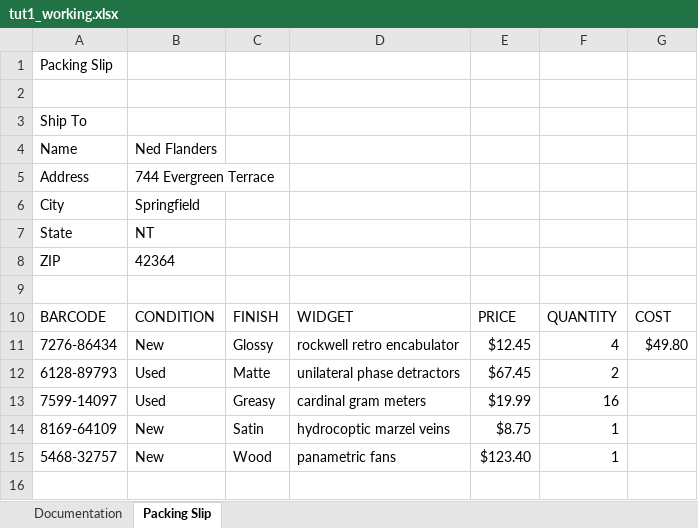
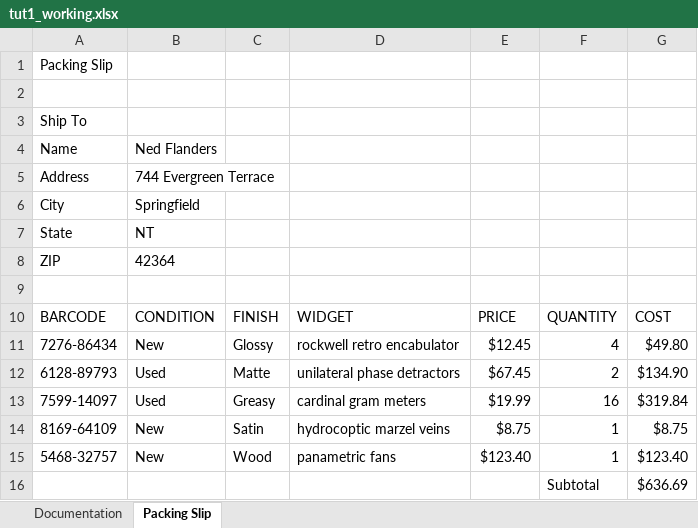
Before and after one commit to SirYancy/computer-apps-primer, an Excel workbook: ch4-spreadsheets/res/tut1_working.xlsx, sheet Packing Slip, drawn as a sheet; values as stored, in another font and other column widths than the file's, no borders; the diff names each change by its address in the sheet, - before the commit and + after, or states it on an @@ line.

Commit message:
Working on excel tutorial 1.2

```diff
--- a/ch4-spreadsheets/res/tut1_working.xlsx (sheet Packing Slip)
+++ b/ch4-spreadsheets/res/tut1_working.xlsx (sheet Packing Slip)
-G12: (empty)
+G12: $134.90
-G13: (empty)
+G13: $319.84
-G14: (empty)
+G14: $8.75
-G15: (empty)
+G15: $123.40
+row 16:  |  |  |  |  | Subtotal | $636.69
```
Also changed, not shown: 5 other files.
